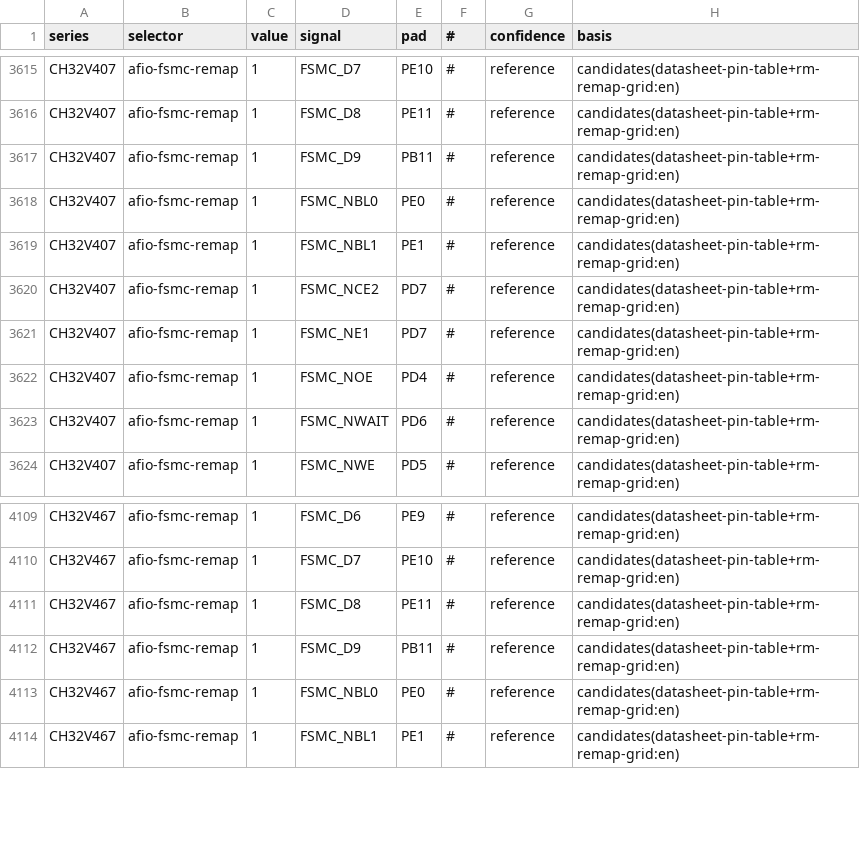
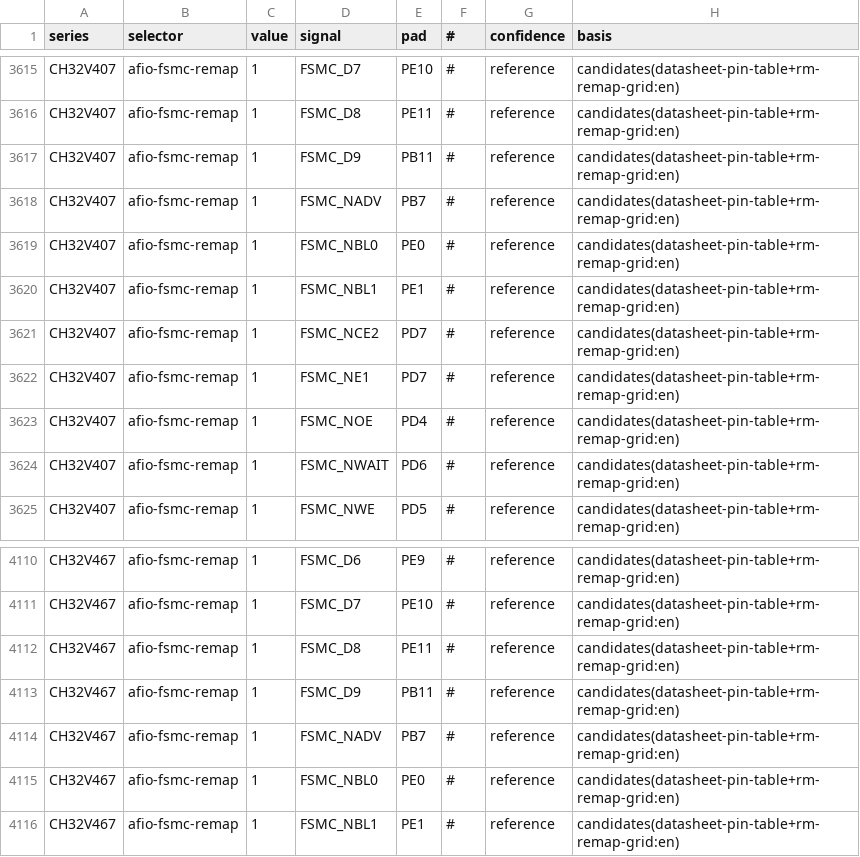
Before and after one commit to ch32-riscv-ug/ch32-device-data, a CSV file: evidence/remap_routes.csv, drawn as a sheet; only a part is shown, gaps mark what is left out; the diff names each change by its address in the sheet, - before the commit and + after, or states it on an @@ line.

```diff
--- a/evidence/remap_routes.csv
+++ b/evidence/remap_routes.csv
+row 3618: CH32V407 | afio-fsmc-remap | 1 | FSMC_NADV | PB7 | # | reference | candidates(datasheet-pin-table+rm-remap-grid:en)
+row 4114: CH32V467 | afio-fsmc-remap | 1 | FSMC_NADV | PB7 | # | reference | candidates(datasheet-pin-table+rm-remap-grid:en)
```
Also changed, not shown: index/conflicts.csv, index/manifest.csv, 8 other files.
